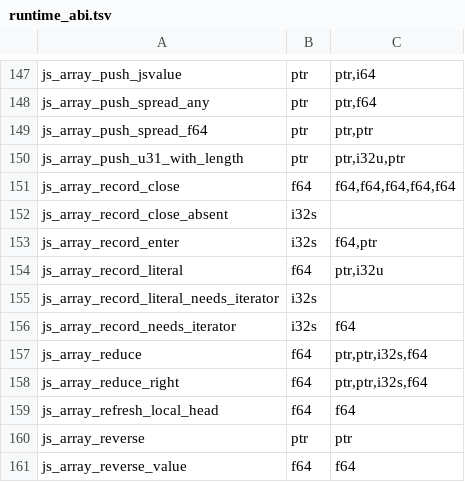
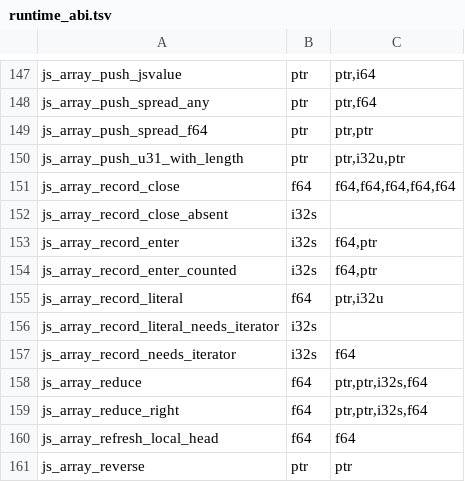
Before and after one commit to PerryTS/perry, a TSV file: crates/perry-codegen/src/wasm32/runtime_abi.tsv, drawn as a sheet; only a part is shown, gaps mark what is left out; the shorter side is filled out with more unchanged rows.

Commit message:
Admit the packed-f64 loop beside the record entry proof
A counted consumer whose static type chose the numeric lowering asks its
entry for the packed-f64 admission of the live head the shape proof just
resolved (bit 1). The versioned loop consumes that bit instead of
classifying the receiver a second time; an override never sets it.

The loop guard and the entry share one admission predicate,
packed_f64_loop_admits_live_array, factored out of the existing guard
without changing its checks.

```diff
--- a/crates/perry-codegen/src/wasm32/runtime_abi.tsv
+++ b/crates/perry-codegen/src/wasm32/runtime_abi.tsv
@@ -153,2 +153,3 @@ js_array_record_close_absent	i32s
 js_array_record_enter	i32s	f64,ptr
+js_array_record_enter_counted	i32s	f64,ptr
 js_array_record_literal	f64	ptr,i32u
```
Also changed, not shown: 14 other files.
